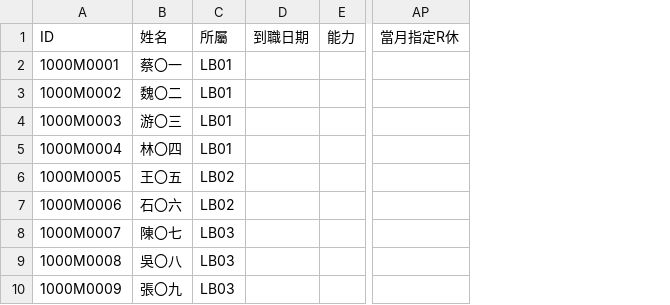
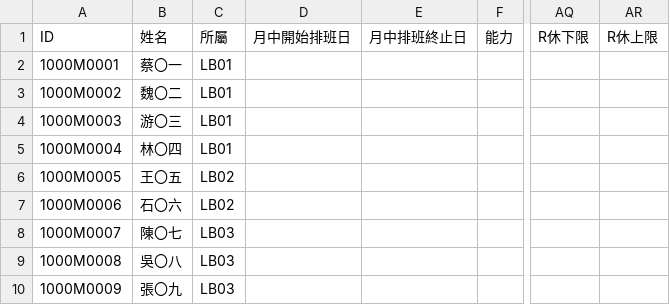
Before and after one commit to AaronWu-train/NtmcScheduler, a CSV file: examples/m-2026-09/demand.csv, drawn as a sheet; only a part is shown, gaps mark what is left out; removed rows and columns are numbered as before the commit, all else as after; the diff names each change by its address in the sheet, - before the commit and + after, or states it on an @@ line.

Commit message:
Refactor schedule CSV structure and update related services
- Updated demand and previous CSV files to include new headers: "月中開始排班日" and "月中排班終止日".
- Adjusted the ScheduleCsv class to reflect changes in header definitions and ensure compatibility with new CSV structure.
- Modified DemandService to validate the new "月中排班終止日" field correctly.
- Updated ScheduleRunService to use the new "月中排班終止日" terminology in solver rule definitions.
- Changed references in Demand.razor to align with updated field names for better clarity in the UI.

```diff
--- a/examples/m-2026-09/demand.csv
+++ b/examples/m-2026-09/demand.csv
-column D, row 1: 到職日期
+column D, row 1: 月中開始排班日
+column E, row 1: 月中排班終止日
-column AP, row 1: 當月指定R休
+column AQ, row 1: R休下限
+column AR, row 1: R休上限
```
Also changed, not shown: examples/m-2026-09/previous.csv, examples/t-2026-09/demand.csv, 12 other files.
